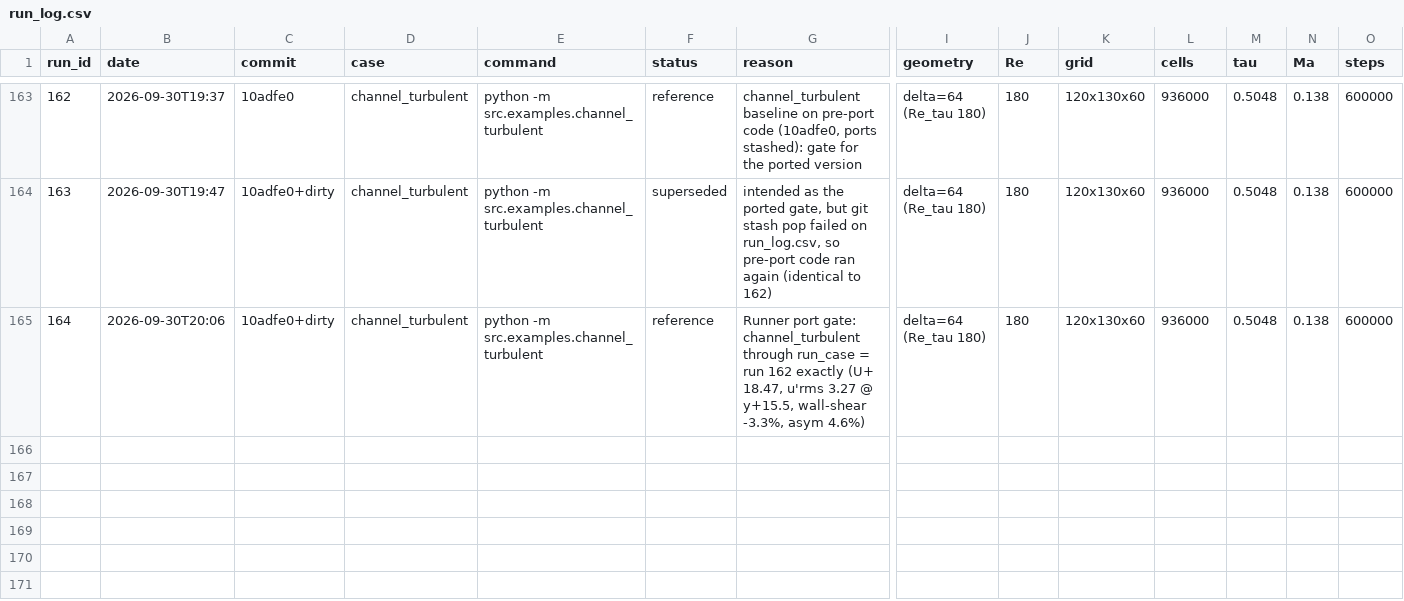
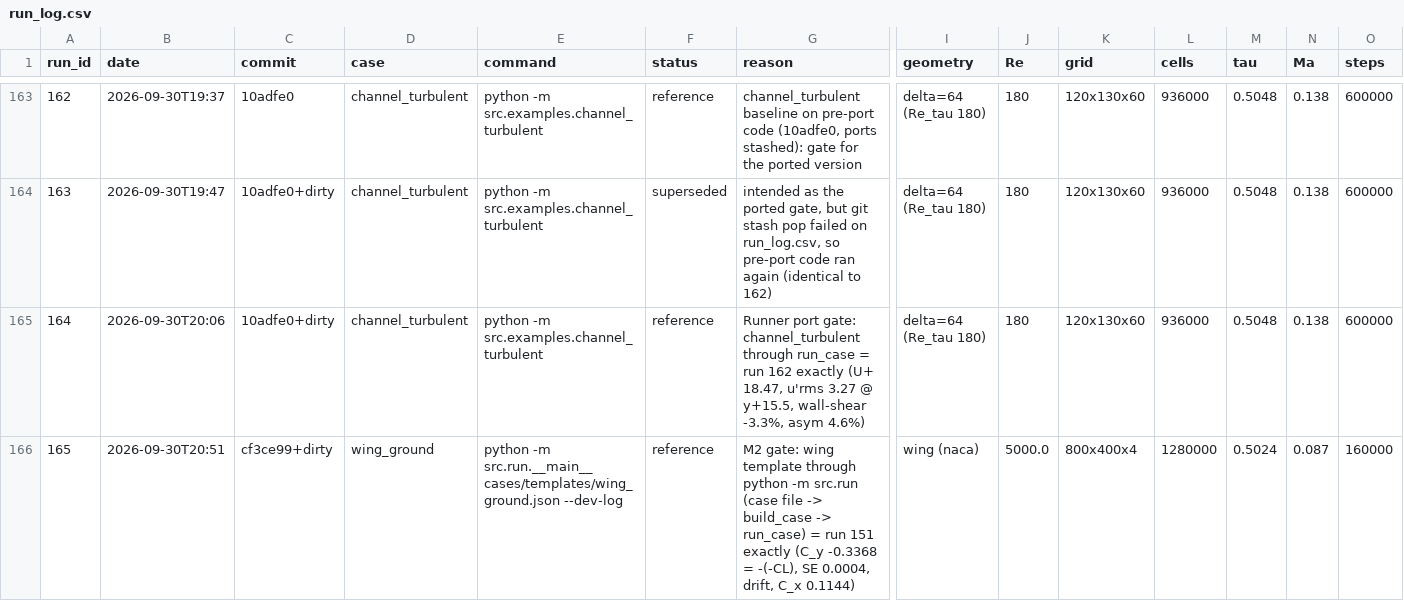
Before and after one commit to JDavies101/Homebrew-CFD, a CSV file: docs/run_log.csv, drawn as a sheet; only a part is shown, gaps mark what is left out; rows hold the shown columns only; the diff names each change by its address in the sheet, - before the commit and + after, or states it on an @@ line.

Commit message:
App M1-M2: versioned JSON case files (STL / NACA geometry), python -m src.run with run folders (atomic progress, STOP, case hash, result.json); wing template = run 151 (run 165); Phase 6 requirements and release security in DESIGN

```diff
--- a/docs/run_log.csv
+++ b/docs/run_log.csv
+row 166: 165 | 2026-09-30T20:51 | cf3ce99+dirty | wing_ground | python -m src.run.__main__ cases/templates/wing_ground.json --dev-log | reference | M2 gate: wing template through python -m src.run (case file -> build_case -> run_case) = run 151 exactly (C_y -0.3368 = -(-CL), SE 0.0004, drift, C_x 0.1144) | wing (naca) | 5000.0 | 800x400x4 | 1280000 | 0.5024 | 0.087 | 160000
```
Also changed, not shown: 12 other files.
